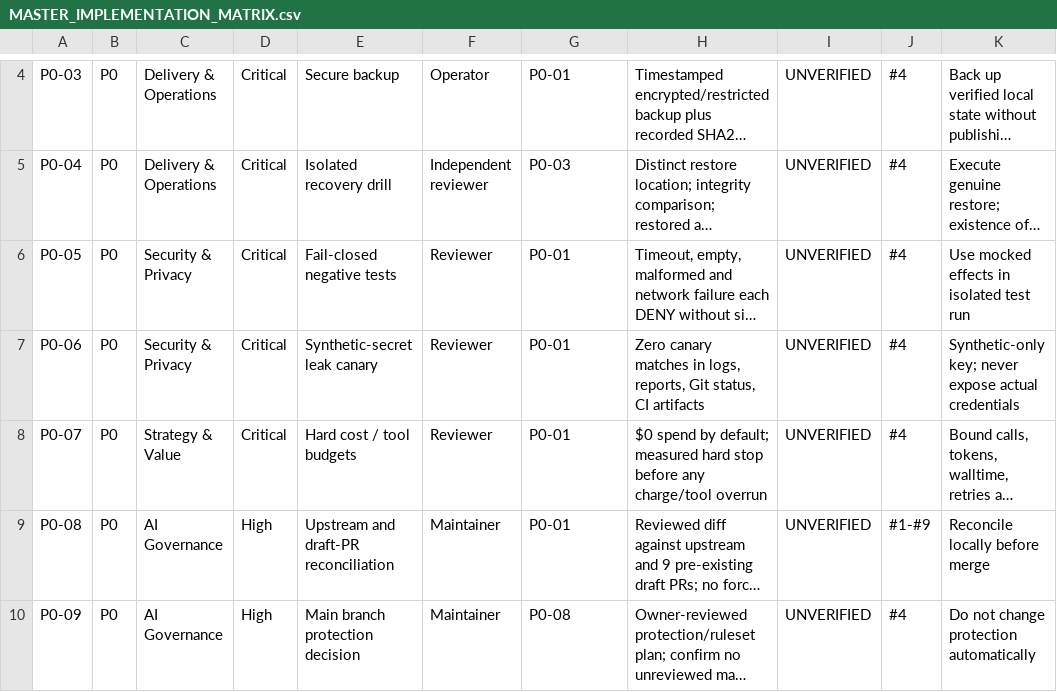
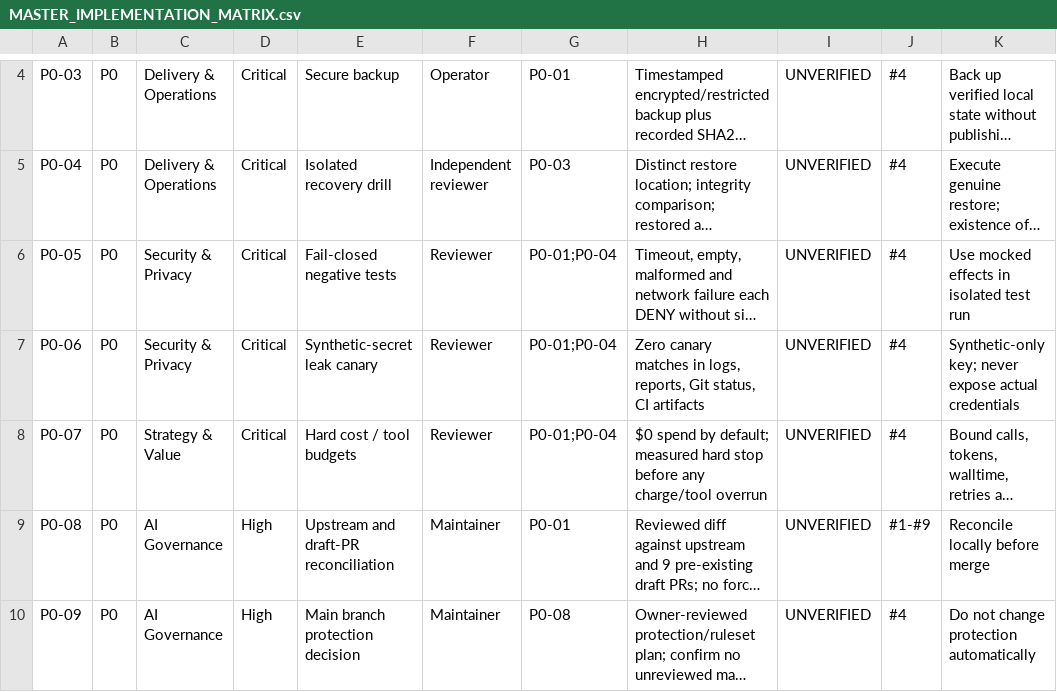
Before and after one commit to eltokhey1/hermes-agent, a CSV file: ops/MASTER_IMPLEMENTATION_MATRIX.csv, drawn as a sheet; only a part is shown, gaps mark what is left out; long unchanged cells end in …; the diff names each change by its address in the sheet, - before the commit and + after, or states it on an @@ line.

Commit message:
docs(P0): enforce backup and isolated restore prerequisites before negative tests

```diff
--- a/ops/MASTER_IMPLEMENTATION_MATRIX.csv
+++ b/ops/MASTER_IMPLEMENTATION_MATRIX.csv
-G6:G8: P0-01
+G6:G8: P0-01;P0-04
```
